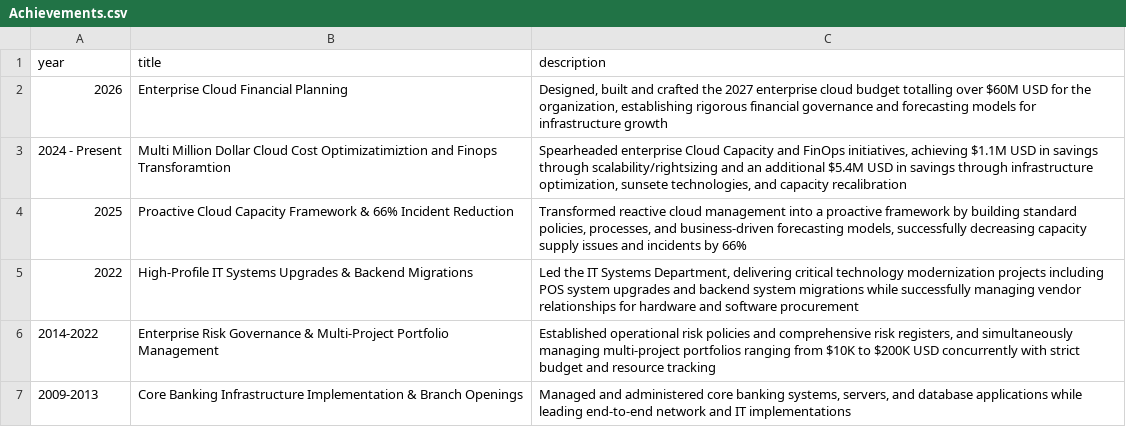
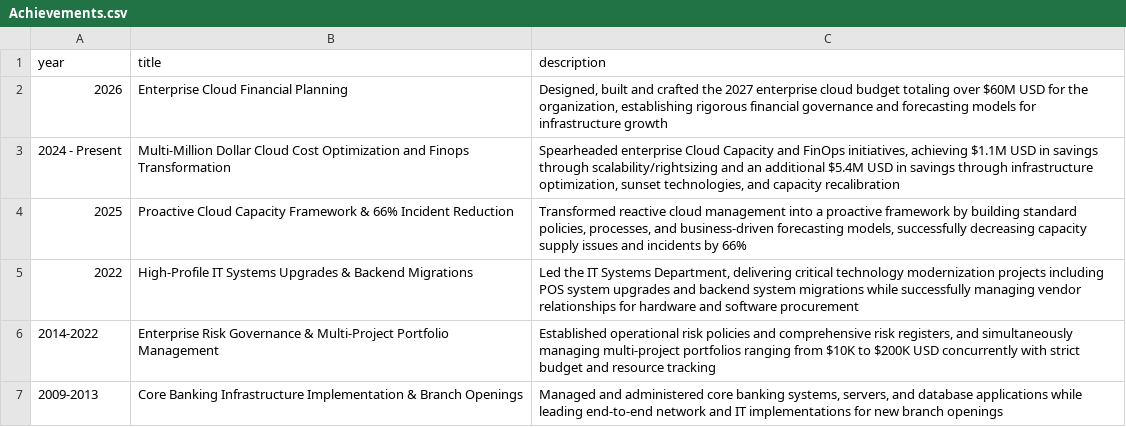
Before and after one commit to xchan08/xchan08.github.io, a CSV file: data/Achievements.csv, drawn as a sheet.

```diff
--- a/data/Achievements.csv
+++ b/data/Achievements.csv
@@ -1,4 +1,4 @@
 year,title,description
-2026,Enterprise Cloud Financial Planning,"Designed, built and crafted the 2027 enterprise cloud budget totalling over $60M USD for the organization, establishing rigorous financial governance and forecasting models for infrastructure growth"
-2024 - Present,Multi Million Dollar Cloud Cost Optimizatimiztion and Finops Transforamtion,"Spearheaded enterprise Cloud Capacity and FinOps initiatives, achieving $1.1M USD in savings through scalability/rightsizing and an additional $5.4M USD in savings through infrastructure optimization, sunsete technologies, and capacity recalibration"
+2026,Enterprise Cloud Financial Planning,"Designed, built and crafted the 2027 enterprise cloud budget totaling over $60M USD for the organization, establishing rigorous financial governance and forecasting models for infrastructure growth"
+2024 - Present,Multi-Million Dollar Cloud Cost Optimization and Finops Transformation,"Spearheaded enterprise Cloud Capacity and FinOps initiatives, achieving $1.1M USD in savings through scalability/rightsizing and an additional $5.4M USD in savings through infrastructure optimization, sunset technologies, and capacity recalibration"
 2025,Proactive Cloud Capacity Framework & 66% Incident Reduction,"Transformed reactive cloud management into a proactive framework by building standard policies, processes, and business-driven forecasting models, successfully decreasing capacity supply issues and incidents by 66%"
@@ -6,2 +6,2 @@ year,title,description
 2014-2022,Enterprise Risk Governance & Multi-Project Portfolio Management,"Established operational risk policies and comprehensive risk registers, and simultaneously managing multi-project portfolios ranging from $10K to $200K USD concurrently with strict budget and resource tracking"
-2009-2013,Core Banking Infrastructure Implementation & Branch Openings,"Managed and administered core banking systems, servers, and database applications while leading end-to-end network and IT implementations"
+2009-2013,Core Banking Infrastructure Implementation & Branch Openings,"Managed and administered core banking systems, servers, and database applications while leading end-to-end network and IT implementations for new branch openings"
```
Also changed, not shown: data/Profile.csv, 1 other file.
